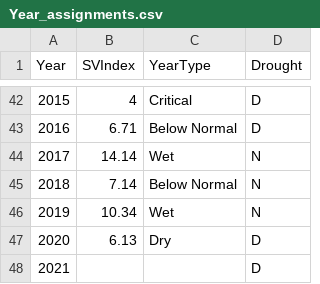
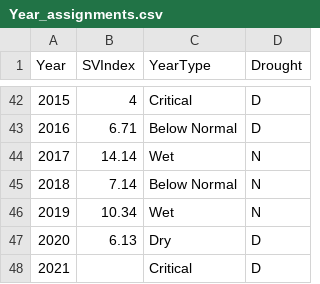
Before and after one commit to mountaindboz/DroughtData, a CSV file: data-raw/Year_assignments.csv, drawn as a sheet; only a part is shown, gaps mark what is left out.

```diff
--- a/data-raw/Year_assignments.csv
+++ b/data-raw/Year_assignments.csv
@@ -47,2 +47,2 @@ Year,SVIndex,YearType,Drought
 2020,6.13,Dry,D
-2021,,,D
+2021,,Critical,D
```
Also changed, not shown: data-raw/Final/lt_regional.csv, data-raw/Final/lt_seasonal.csv, 2 other files.
